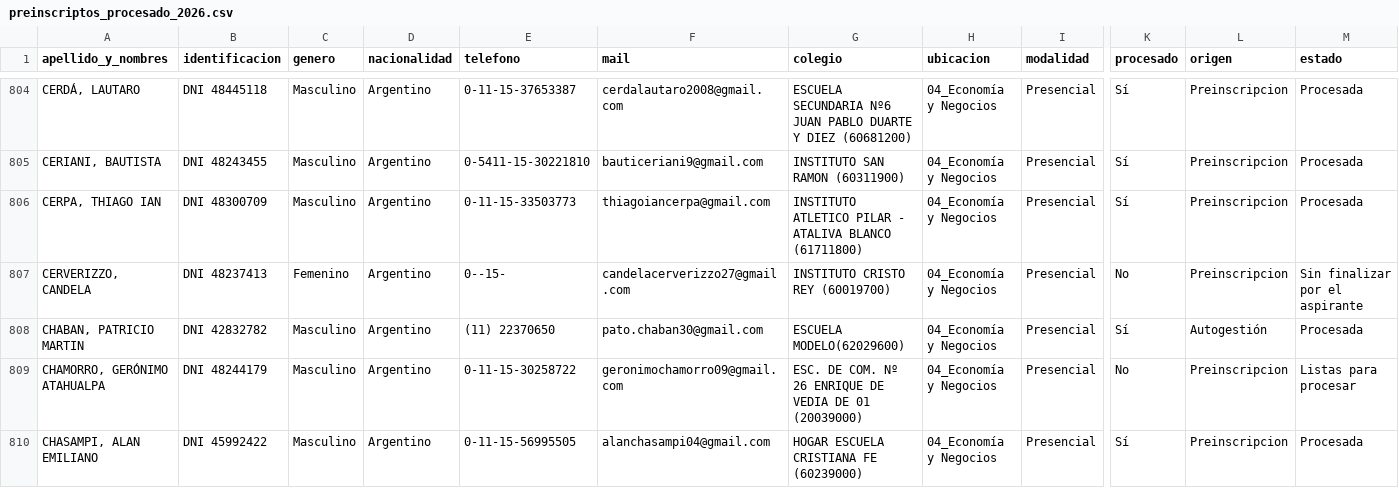
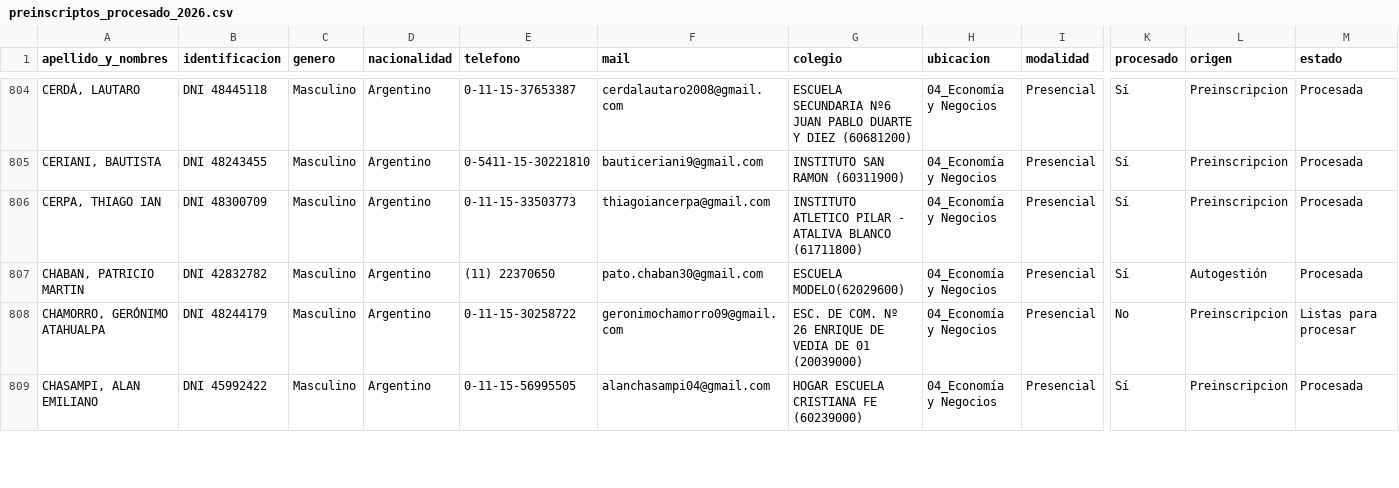
Before and after one commit to sgaribottounsam/eeyn-dashboard, a CSV file: data/procesados/preinscriptos_procesado_2026.csv, drawn as a sheet; only a part is shown, gaps mark what is left out; rows hold the shown columns only; the diff covers the shown part only; the diff names each change by its address in the sheet, - before the commit and + after, or states it on an @@ line.

```diff
--- a/data/procesados/preinscriptos_procesado_2026.csv
+++ b/data/procesados/preinscriptos_procesado_2026.csv
-row 807: CERVERIZZO, CANDELA | DNI 48237413 | Femenino | Argentino | 0--15- | candelacerverizzo27@gmail.com | INSTITUTO CRISTO REY (60019700) | 04_Economía y Negocios | Presencial | No | Preinscripcion | Sin finalizar por el aspirante
```
Also changed, not shown: 3 removed rows and 47 edited cells elsewhere in this file, data/procesados/inscripciones_carreras_procesado_2026.csv, 11 other files.
